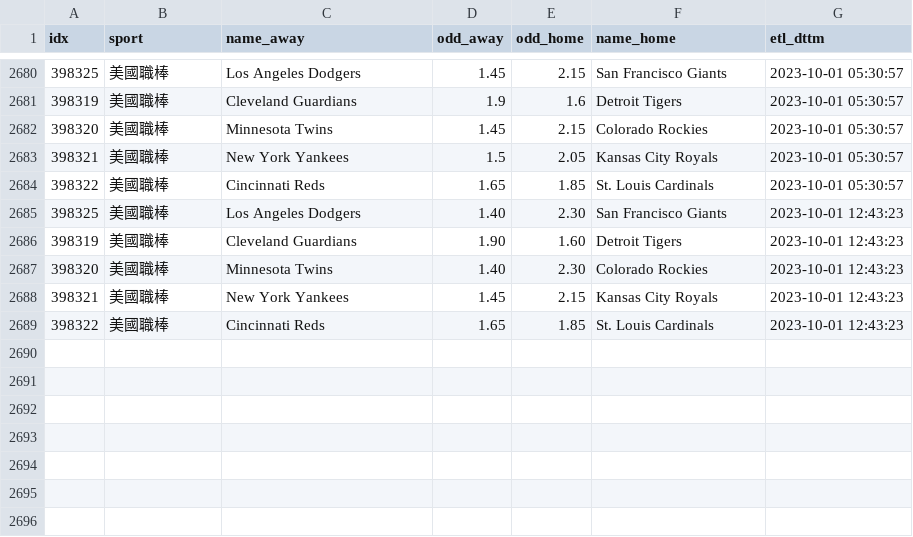
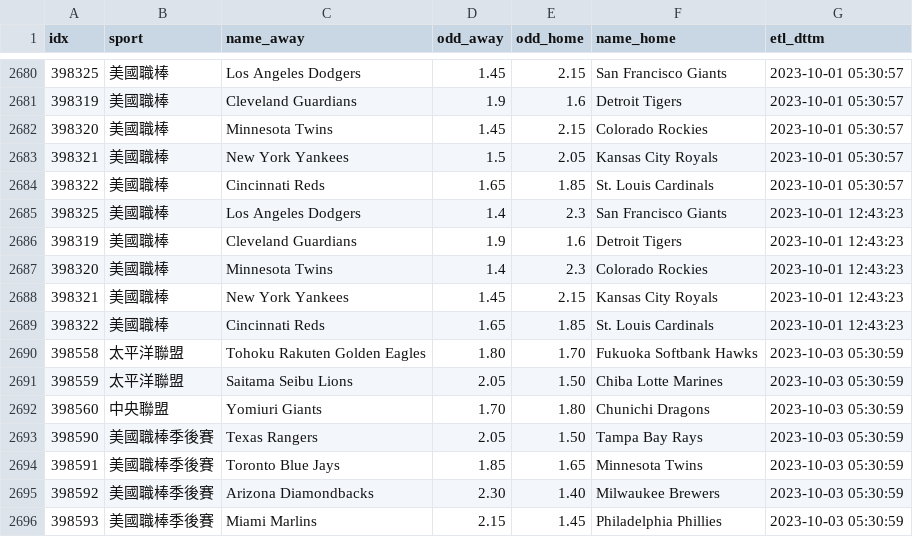
Before and after one commit to achilles0926/tw_sport_lottery, a CSV file: twsl_baseball_odds_base.csv, drawn as a sheet; only a part is shown, gaps mark what is left out.

```diff
--- a/twsl_baseball_odds_base.csv
+++ b/twsl_baseball_odds_base.csv
@@ -2684,6 +2684,13 @@
 398322,美國職棒,Cincinnati Reds,1.65,1.85,St. Louis Cardinals,2023-10-01 05:30:57
-398325,美國職棒,Los Angeles Dodgers,1.40,2.30,San Francisco Giants,2023-10-01 12:43:23
-398319,美國職棒,Cleveland Guardians,1.90,1.60,Detroit Tigers,2023-10-01 12:43:23
-398320,美國職棒,Minnesota Twins,1.40,2.30,Colorado Rockies,2023-10-01 12:43:23
+398325,美國職棒,Los Angeles Dodgers,1.4,2.3,San Francisco Giants,2023-10-01 12:43:23
+398319,美國職棒,Cleveland Guardians,1.9,1.6,Detroit Tigers,2023-10-01 12:43:23
+398320,美國職棒,Minnesota Twins,1.4,2.3,Colorado Rockies,2023-10-01 12:43:23
 398321,美國職棒,New York Yankees,1.45,2.15,Kansas City Royals,2023-10-01 12:43:23
 398322,美國職棒,Cincinnati Reds,1.65,1.85,St. Louis Cardinals,2023-10-01 12:43:23
+398558,太平洋聯盟,Tohoku Rakuten Golden Eagles,1.80,1.70,Fukuoka Softbank Hawks,2023-10-03 05:30:59
+398559,太平洋聯盟,Saitama Seibu Lions,2.05,1.50,Chiba Lotte Marines,2023-10-03 05:30:59
+398560,中央聯盟,Yomiuri Giants,1.70,1.80,Chunichi Dragons,2023-10-03 05:30:59
+398590,美國職棒季後賽,Texas Rangers,2.05,1.50,Tampa Bay Rays,2023-10-03 05:30:59
+398591,美國職棒季後賽,Toronto Blue Jays,1.85,1.65,Minnesota Twins,2023-10-03 05:30:59
+398592,美國職棒季後賽,Arizona Diamondbacks,2.30,1.40,Milwaukee Brewers,2023-10-03 05:30:59
+398593,美國職棒季後賽,Miami Marlins,2.15,1.45,Philadelphia Phillies,2023-10-03 05:30:59
```
Also changed, not shown: twsl_baseball_odds_backup.csv, twsl_baseball_odds_new.csv.
